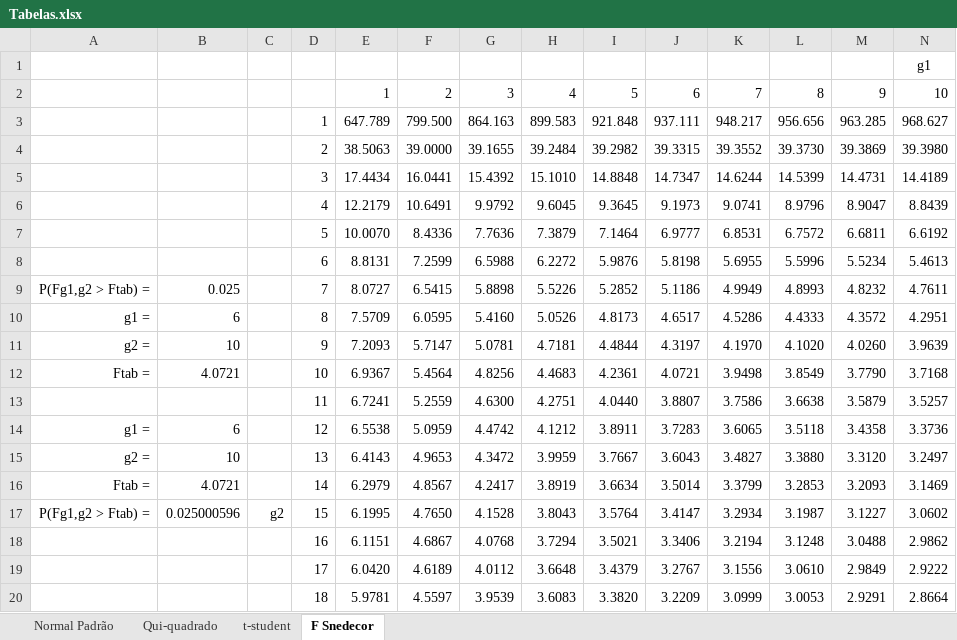
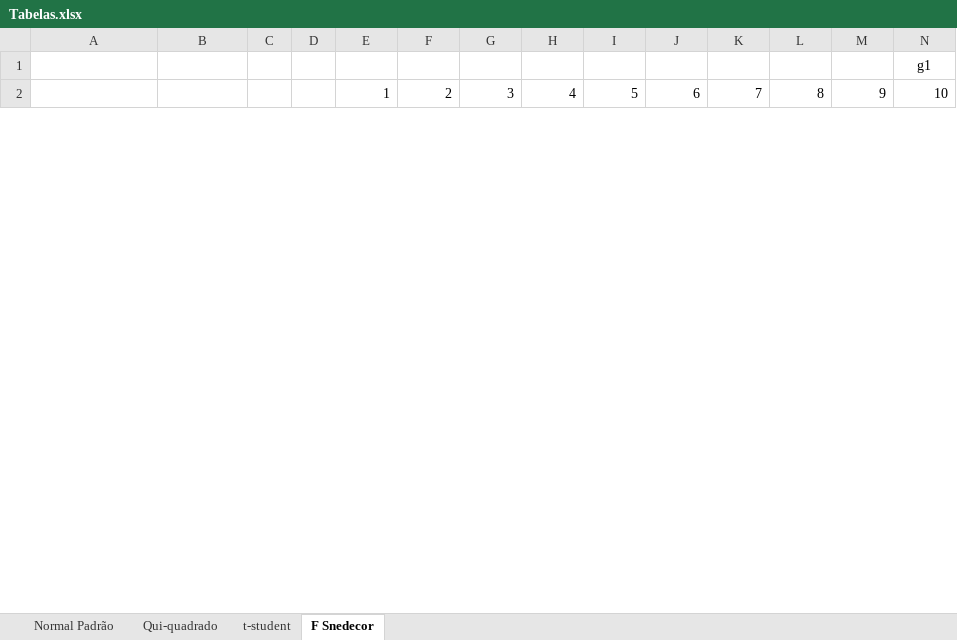
Before and after one commit to CDRenno/Estatistica, an Excel workbook: xls/Tabelas.xlsx, sheet F Snedecor, drawn as a sheet; only a part is shown; values as stored, in another font and other column widths than the file's, no borders; charts and pictures not drawn; removed rows and columns are numbered as before the commit, all else as after; rows hold the shown columns only; the diff covers the shown part only; the diff names each change by its address in the sheet, - before the commit and + after, or states it on an @@ line.

```diff
--- a/xls/Tabelas.xlsx (sheet F Snedecor)
+++ b/xls/Tabelas.xlsx (sheet F Snedecor)
-row 3:  |  |  | 1 | 647.789 | 799.500 | 864.163 | 899.583 | 921.848 | 937.111 | 948.217 | 956.656 | 963.285 | 968.627
-row 4:  |  |  | 2 | 38.5063 | 39.0000 | 39.1655 | 39.2484 | 39.2982 | 39.3315 | 39.3552 | 39.3730 | 39.3869 | 39.3980
-row 5:  |  |  | 3 | 17.4434 | 16.0441 | 15.4392 | 15.1010 | 14.8848 | 14.7347 | 14.6244 | 14.5399 | 14.4731 | 14.4189
-row 6:  |  |  | 4 | 12.2179 | 10.6491 | 9.9792 | 9.6045 | 9.3645 | 9.1973 | 9.0741 | 8.9796 | 8.9047 | 8.8439
-row 7:  |  |  | 5 | 10.0070 | 8.4336 | 7.7636 | 7.3879 | 7.1464 | 6.9777 | 6.8531 | 6.7572 | 6.6811 | 6.6192
-row 8:  |  |  | 6 | 8.8131 | 7.2599 | 6.5988 | 6.2272 | 5.9876 | 5.8198 | 5.6955 | 5.5996 | 5.5234 | 5.4613
-row 9: P(Fg1,g2 > Ftab) = | 0.025 |  | 7 | 8.0727 | 6.5415 | 5.8898 | 5.5226 | 5.2852 | 5.1186 | 4.9949 | 4.8993 | 4.8232 | 4.7611
-row 10: g1 = | 6 |  | 8 | 7.5709 | 6.0595 | 5.4160 | 5.0526 | 4.8173 | 4.6517 | 4.5286 | 4.4333 | 4.3572 | 4.2951
-row 11: g2 = | 10 |  | 9 | 7.2093 | 5.7147 | 5.0781 | 4.7181 | 4.4844 | 4.3197 | 4.1970 | 4.1020 | 4.0260 | 3.9639
-row 12: Ftab = | 4.0721 |  | 10 | 6.9367 | 5.4564 | 4.8256 | 4.4683 | 4.2361 | 4.0721 | 3.9498 | 3.8549 | 3.7790 | 3.7168
-row 13:  |  |  | 11 | 6.7241 | 5.2559 | 4.6300 | 4.2751 | 4.0440 | 3.8807 | 3.7586 | 3.6638 | 3.5879 | 3.5257
-row 14: g1 = | 6 |  | 12 | 6.5538 | 5.0959 | 4.4742 | 4.1212 | 3.8911 | 3.7283 | 3.6065 | 3.5118 | 3.4358 | 3.3736
-row 15: g2 = | 10 |  | 13 | 6.4143 | 4.9653 | 4.3472 | 3.9959 | 3.7667 | 3.6043 | 3.4827 | 3.3880 | 3.3120 | 3.2497
-row 16: Ftab = | 4.0721 |  | 14 | 6.2979 | 4.8567 | 4.2417 | 3.8919 | 3.6634 | 3.5014 | 3.3799 | 3.2853 | 3.2093 | 3.1469
-row 17: P(Fg1,g2 > Ftab) = | 0.025000596 | g2 | 15 | 6.1995 | 4.7650 | 4.1528 | 3.8043 | 3.5764 | 3.4147 | 3.2934 | 3.1987 | 3.1227 | 3.0602
-row 18:  |  |  | 16 | 6.1151 | 4.6867 | 4.0768 | 3.7294 | 3.5021 | 3.3406 | 3.2194 | 3.1248 | 3.0488 | 2.9862
-row 19:  |  |  | 17 | 6.0420 | 4.6189 | 4.0112 | 3.6648 | 3.4379 | 3.2767 | 3.1556 | 3.0610 | 2.9849 | 2.9222
-row 20:  |  |  | 18 | 5.9781 | 4.5597 | 3.9539 | 3.6083 | 3.3820 | 3.2209 | 3.0999 | 3.0053 | 2.9291 | 2.8664
```
Also changed, not shown: 29 added rows and 11 removed rows elsewhere in this sheet, sheet Normal Padrão, charts or pictures, xls/Pontius.xlsx, xls/Reamostragem.xlsx, 2 other files.
